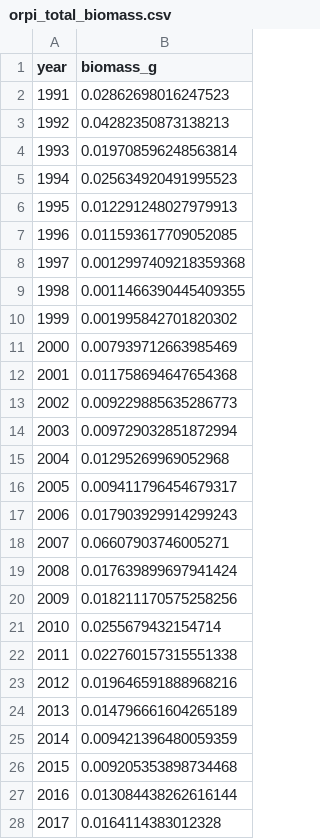
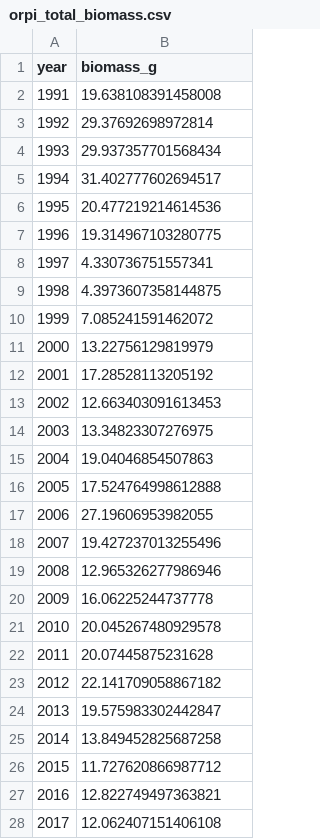
Before and after one commit to hannah-dempsey/Portal_REU, a CSV file: data_clean/orpi_total_biomass.csv, drawn as a sheet; only a part is shown; the diff covers the shown part only.

```diff
--- a/data_clean/orpi_total_biomass.csv
+++ b/data_clean/orpi_total_biomass.csv
@@ -1,28 +1,28 @@
 year,biomass_g
-1991,0.02862698016247523
-1992,0.04282350873138213
-1993,0.019708596248563814
-1994,0.025634920491995523
-1995,0.012291248027979913
-1996,0.011593617709052085
-1997,0.0012997409218359368
-1998,0.0011466390445409355
-1999,0.001995842701820302
-2000,0.007939712663985469
-2001,0.011758694647654368
-2002,0.009229885635286773
-2003,0.009729032851872994
-2004,0.01295269969052968
-2005,0.009411796454679317
-2006,0.017903929914299243
-2007,0.06607903746005271
-2008,0.017639899697941424
-2009,0.018211170575258256
-2010,0.0255679432154714
-2011,0.022760157315551338
-2012,0.019646591888968216
-2013,0.014796661604265189
-2014,0.009421396480059359
-2015,0.009205353898734468
-2016,0.013084438262616144
-2017,0.0164114383012328
+1991,19.638108391458008
+1992,29.37692698972814
+1993,29.937357701568434
+1994,31.402777602694517
+1995,20.477219214614536
+1996,19.314967103280775
+1997,4.330736751557341
+1998,4.3973607358144875
+1999,7.085241591462072
+2000,13.22756129819979
+2001,17.28528113205192
+2002,12.663403091613453
+2003,13.34823307276975
+2004,19.04046854507863
+2005,17.524764998612888
+2006,27.19606953982055
+2007,19.427237013255496
+2008,12.965326277986946
+2009,16.06225244737778
+2010,20.045267480929578
+2011,20.07445875231628
+2012,22.141709058867182
+2013,19.575983302442847
+2014,13.849452825687258
+2015,11.727620866987712
+2016,12.822749497363821
+2017,12.062407151406108
```
Also changed, not shown: 6 edited cells elsewhere in this file, data_clean/orpi_biomass.csv, data_clean/portal_total_biomass.csv, 19 other files.
